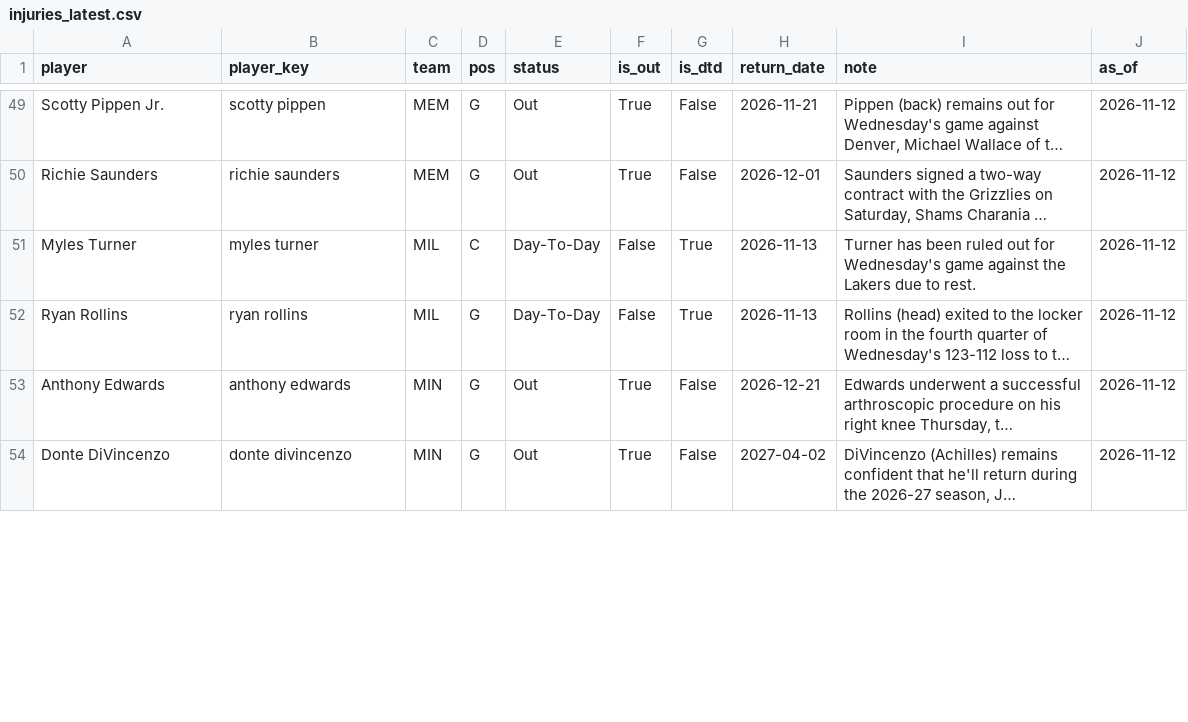
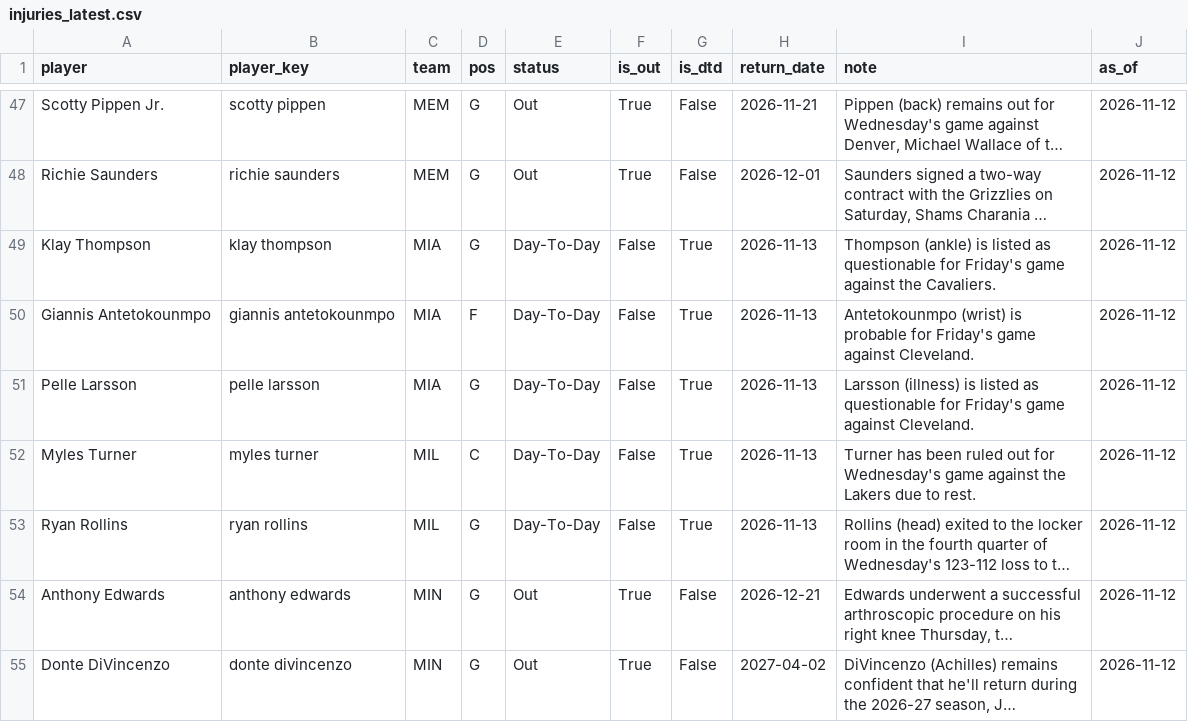
Before and after one commit to KyShiesty919/NBA-Props, a CSV file: data/injuries_latest.csv, drawn as a sheet; only a part is shown, gaps mark what is left out; long unchanged cells end in …; the diff covers the shown part only; the diff names each change by its address in the sheet, - before the commit and + after, or states it on an @@ line.

```diff
--- a/data/injuries_latest.csv
+++ b/data/injuries_latest.csv
+row 49: Klay Thompson | klay thompson | MIA | G | Day-To-Day | False | True | 2026-11-13 | Thompson (ankle) is listed as questionable for Friday's game against the Cavaliers. | 2026-11-12
+row 50: Giannis Antetokounmpo | giannis antetokounmpo | MIA | F | Day-To-Day | False | True | 2026-11-13 | Antetokounmpo (wrist) is probable for Friday's game against Cleveland. | 2026-11-12
+row 51: Pelle Larsson | pelle larsson | MIA | G | Day-To-Day | False | True | 2026-11-13 | Larsson (illness) is listed as questionable for Friday's game against Cleveland. | 2026-11-12
```
Also changed, not shown: 5 added rows, 6 removed rows and 27 edited cells elsewhere in this file, data/gamelogs_2026-27.csv, 1 other file.
